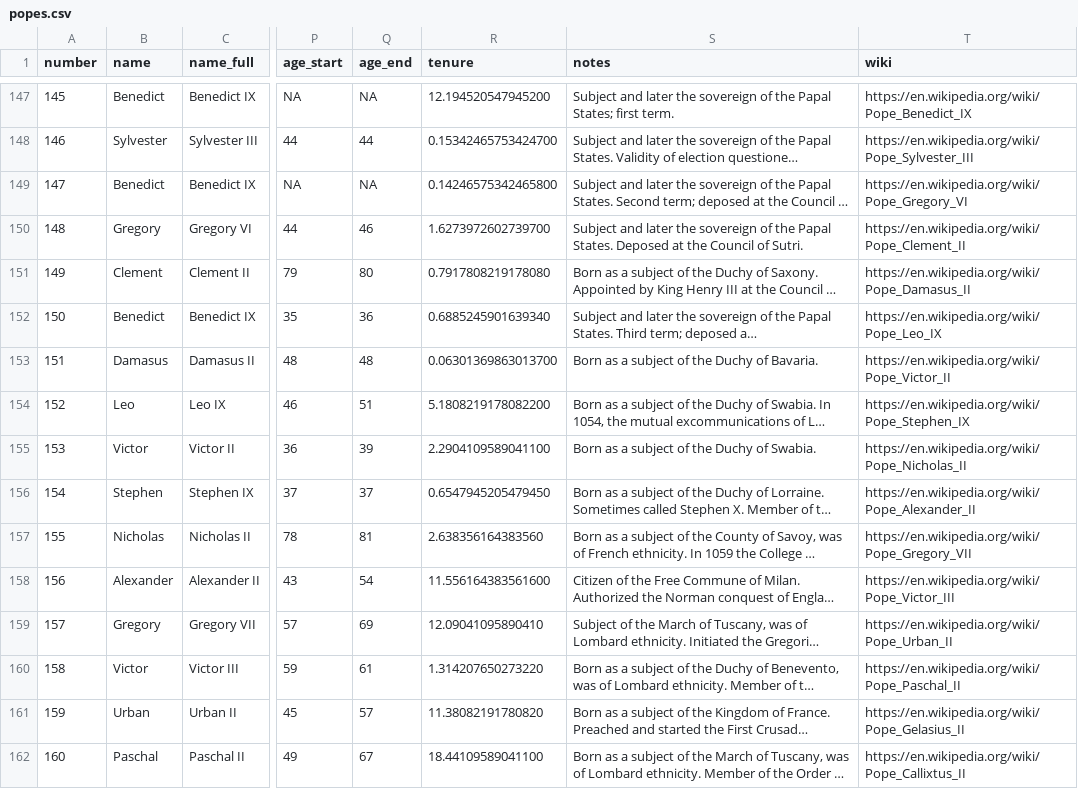
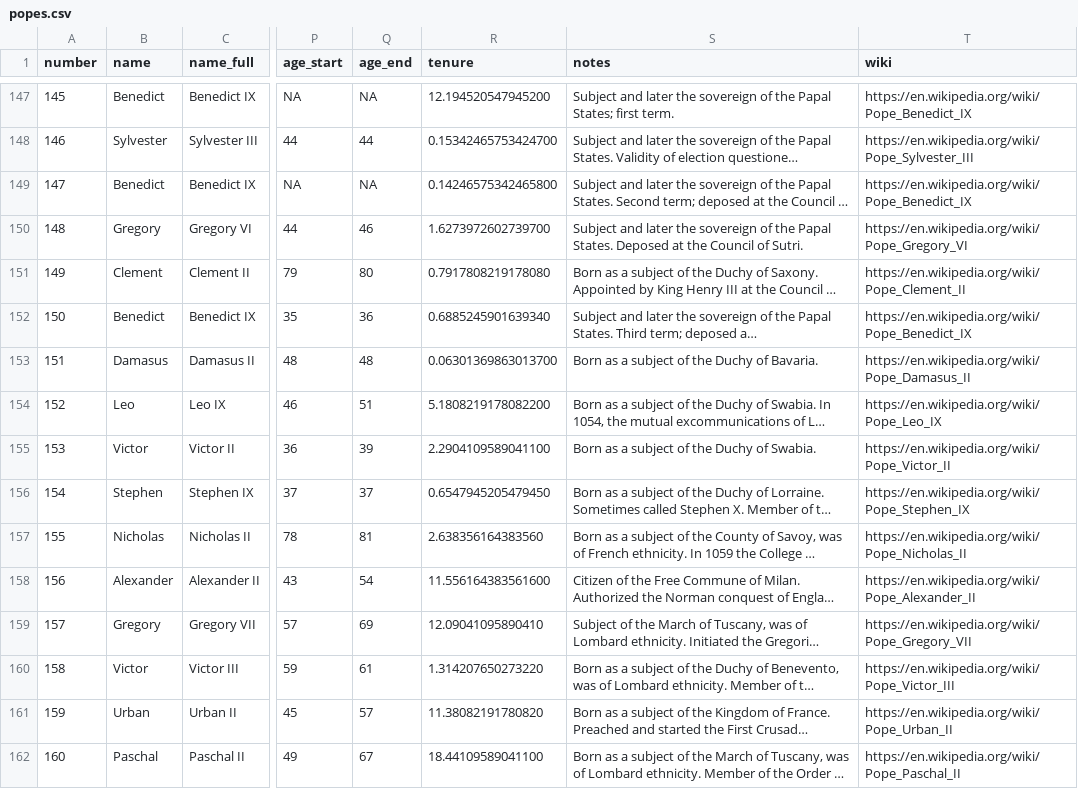
Before and after one commit to plumkewe/popes, a CSV file: popes.csv, drawn as a sheet; only a part is shown, gaps mark what is left out; long unchanged cells end in …; the diff covers the shown part only; the diff names each change by its address in the sheet, - before the commit and + after, or states it on an @@ line.

Commit message:
Update popes.csv
wiki fix

```diff
--- a/popes.csv
+++ b/popes.csv
-T149 (wiki): https://en.wikipedia.org/wiki/Pope_Gregory_VI
+T149 (wiki): https://en.wikipedia.org/wiki/Pope_Benedict_IX
-T150 (wiki): https://en.wikipedia.org/wiki/Pope_Clement_II
+T150 (wiki): https://en.wikipedia.org/wiki/Pope_Gregory_VI
-T151 (wiki): https://en.wikipedia.org/wiki/Pope_Damasus_II
+T151 (wiki): https://en.wikipedia.org/wiki/Pope_Clement_II
-T152 (wiki): https://en.wikipedia.org/wiki/Pope_Leo_IX
+T152 (wiki): https://en.wikipedia.org/wiki/Pope_Benedict_IX
-T153 (wiki): https://en.wikipedia.org/wiki/Pope_Victor_II
+T153 (wiki): https://en.wikipedia.org/wiki/Pope_Damasus_II
-T154 (wiki): https://en.wikipedia.org/wiki/Pope_Stephen_IX
+T154 (wiki): https://en.wikipedia.org/wiki/Pope_Leo_IX
-T155 (wiki): https://en.wikipedia.org/wiki/Pope_Nicholas_II
+T155 (wiki): https://en.wikipedia.org/wiki/Pope_Victor_II
-T156 (wiki): https://en.wikipedia.org/wiki/Pope_Alexander_II
+T156 (wiki): https://en.wikipedia.org/wiki/Pope_Stephen_IX
-T157 (wiki): https://en.wikipedia.org/wiki/Pope_Gregory_VII
+T157 (wiki): https://en.wikipedia.org/wiki/Pope_Nicholas_II
-T158 (wiki): https://en.wikipedia.org/wiki/Pope_Victor_III
+T158 (wiki): https://en.wikipedia.org/wiki/Pope_Alexander_II
-T159 (wiki): https://en.wikipedia.org/wiki/Pope_Urban_II
+T159 (wiki): https://en.wikipedia.org/wiki/Pope_Gregory_VII
-T160 (wiki): https://en.wikipedia.org/wiki/Pope_Paschal_II
+T160 (wiki): https://en.wikipedia.org/wiki/Pope_Victor_III
-T161 (wiki): https://en.wikipedia.org/wiki/Pope_Gelasius_II
+T161 (wiki): https://en.wikipedia.org/wiki/Pope_Urban_II
-T162 (wiki): https://en.wikipedia.org/wiki/Pope_Callixtus_II
+T162 (wiki): https://en.wikipedia.org/wiki/Pope_Paschal_II
```
Also changed, not shown: 111 edited cells elsewhere in this file.
